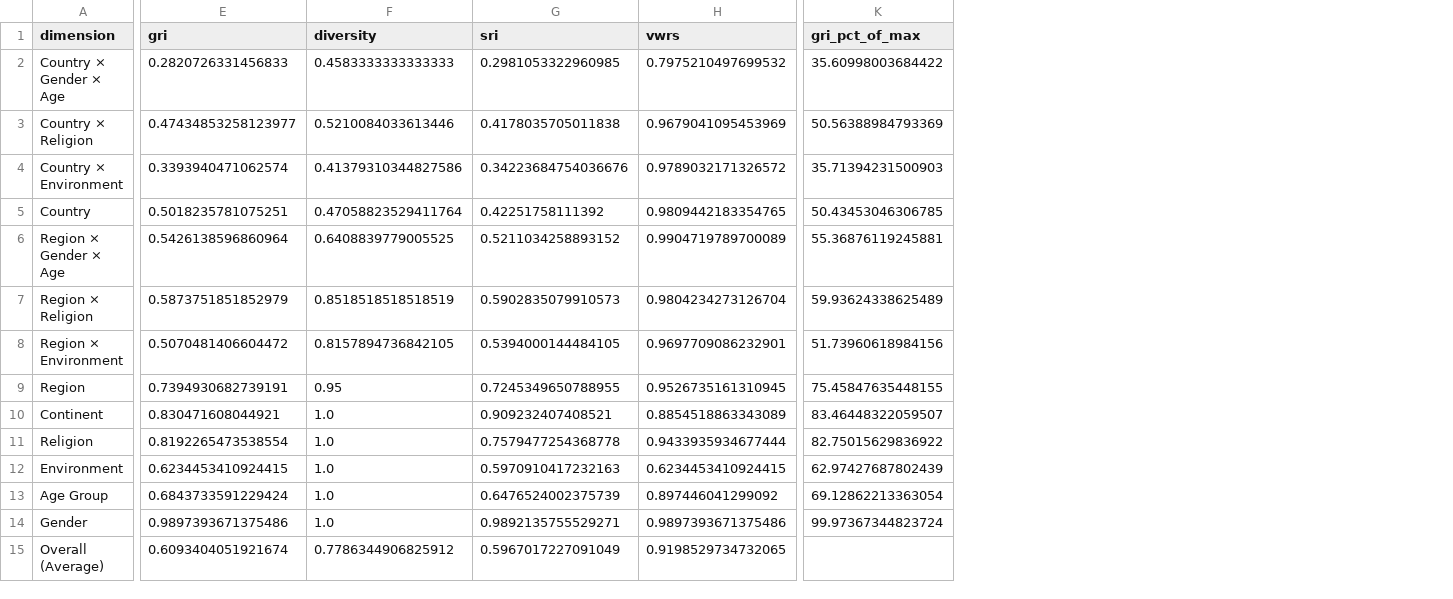
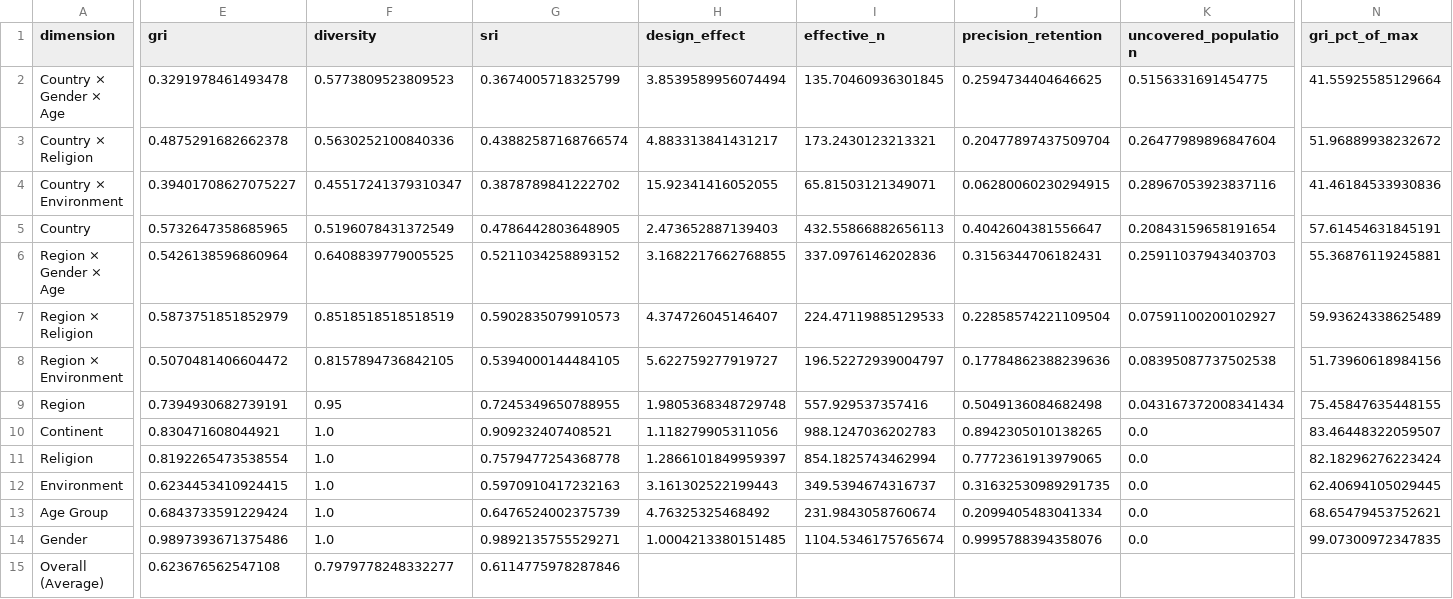
Before and after one commit to collect-intel/gri, a CSV file: analysis_output/scorecards/GD2_scorecard.csv, drawn as a sheet; only a part is shown, gaps mark what is left out; removed rows and columns are numbered as before the commit, all else as after; the diff covers the shown part only; the diff names each change by its address in the sheet, - before the commit and + after, or states it on an @@ line.

```diff
--- a/analysis_output/scorecards/GD2_scorecard.csv
+++ b/analysis_output/scorecards/GD2_scorecard.csv
-column H (vwrs), rows 2-15: 0.7975210497699532 | 0.9679041095453969 | 0.9789032171326572 | 0.9809442183354765 | 0.9904719789700089 | 0.9804234273126704 | 0.9697709086232901 | 0.9526735161310945 | 0.8854518863343089 | 0.9433935934677444 | 0.6234453410924415 | 0.897446041299092 | 0.9897393671375486 | 0.9198529734732065
+column H (design_effect), rows 2-14: 3.8539589956074494 | 4.883313841431217 | 15.92341416052055 | 2.473652887139403 | 3.1682217662768855 | 4.374726045146407 | 5.622759277919727 | 1.9805368348729748 | 1.118279905311056 | 1.2866101849959397 | 3.161302522199443 | 4.76325325468492 | 1.0004213380151485
+column I (effective_n), rows 2-14: 135.70460936301845 | 173.2430123213321 | 65.81503121349071 | 432.55866882656113 | 337.0976146202836 | 224.47119885129533 | 196.52272939004797 | 557.929537357416 | 988.1247036202783 | 854.1825743462994 | 349.5394674316737 | 231.9843058760674 | 1104.5346175765674
+column J (precision_retention), rows 2-14: 0.2594734404646625 | 0.20477897437509704 | 0.06280060230294915 | 0.4042604381556647 | 0.3156344706182431 | 0.22858574221109504 | 0.17784862388239636 | 0.5049136084682498 | 0.8942305010138265 | 0.7772361913979065 | 0.31632530989291735 | 0.2099405483041334 | 0.9995788394358076
+column K (uncovered_population), rows 2-14: 0.5156331691454775 | 0.26477989896847604 | 0.28967053923837116 | 0.20843159658191654 | 0.25911037943403703 | 0.07591100200102927 | 0.08395087737502538 | 0.043167372008341434 | 0.0 | 0.0 | 0.0 | 0.0 | 0.0
-E2 (gri): 0.2820726331456833
+E2 (gri): 0.3291978461493478
-F2 (diversity): 0.4583333333333333
+F2 (diversity): 0.5773809523809523
-G2 (sri): 0.2981053322960985
+G2 (sri): 0.3674005718325799
-N2 (gri_pct_of_max): 35.60998003684422
+N2 (gri_pct_of_max): 41.55925585129664
-E3 (gri): 0.47434853258123977
+E3 (gri): 0.4875291682662378
-F3 (diversity): 0.5210084033613446
+F3 (diversity): 0.5630252100840336
-G3 (sri): 0.4178035705011838
+G3 (sri): 0.43882587168766574
-N3 (gri_pct_of_max): 50.56388984793369
+N3 (gri_pct_of_max): 51.96889938232672
-E4 (gri): 0.3393940471062574
+E4 (gri): 0.39401708627075227
-F4 (diversity): 0.41379310344827586
+F4 (diversity): 0.45517241379310347
-G4 (sri): 0.34223684754036676
+G4 (sri): 0.3878789841222702
-N4 (gri_pct_of_max): 35.71394231500903
+N4 (gri_pct_of_max): 41.46184533930836
-E5 (gri): 0.5018235781075251
+E5 (gri): 0.5732647358685965
-F5 (diversity): 0.47058823529411764
+F5 (diversity): 0.5196078431372549
-G5 (sri): 0.42251758111392
+G5 (sri): 0.4786442803648905
-N5 (gri_pct_of_max): 50.43453046306785
+N5 (gri_pct_of_max): 57.61454631845191
-N11 (gri_pct_of_max): 82.75015629836922
+N11 (gri_pct_of_max): 82.18296276223424
-N12 (gri_pct_of_max): 62.97427687802439
+N12 (gri_pct_of_max): 62.40694105029445
-N13 (gri_pct_of_max): 69.12862213363054
+N13 (gri_pct_of_max): 68.65479453752621
-N14 (gri_pct_of_max): 99.97367344823724
+N14 (gri_pct_of_max): 99.07300972347835
-E15 (gri): 0.6093404051921674
+E15 (gri): 0.623676562547108
-F15 (diversity): 0.7786344906825912
+F15 (diversity): 0.7979778248332277
-G15 (sri): 0.5967017227091049
+G15 (sri): 0.6114775978287846
```
Also changed, not shown: 8 edited cells elsewhere in this file, analysis_output/scorecards/GD3_scorecard.csv, analysis_output/scorecards/GD4_scorecard.csv, 32 other files.
